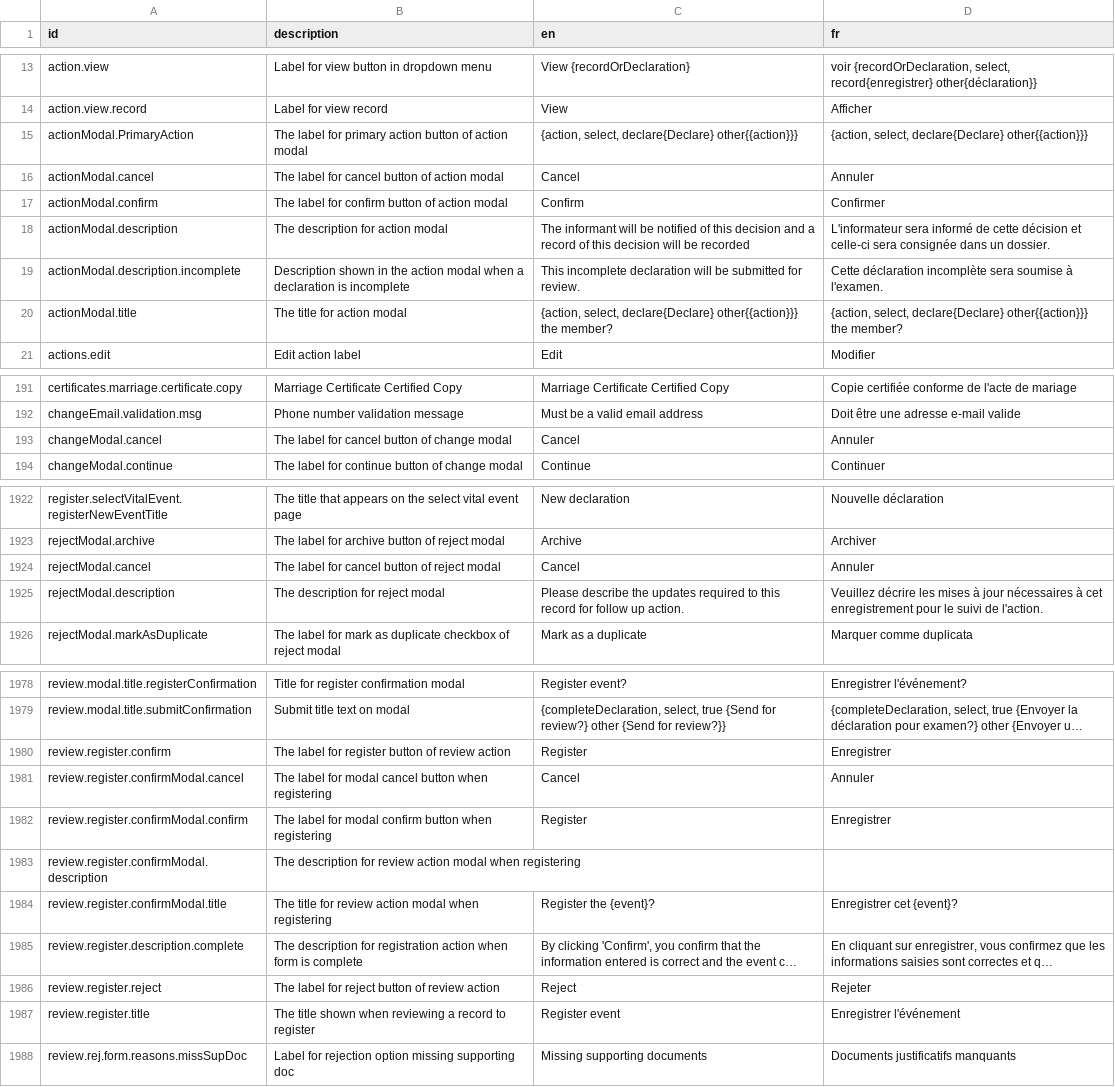
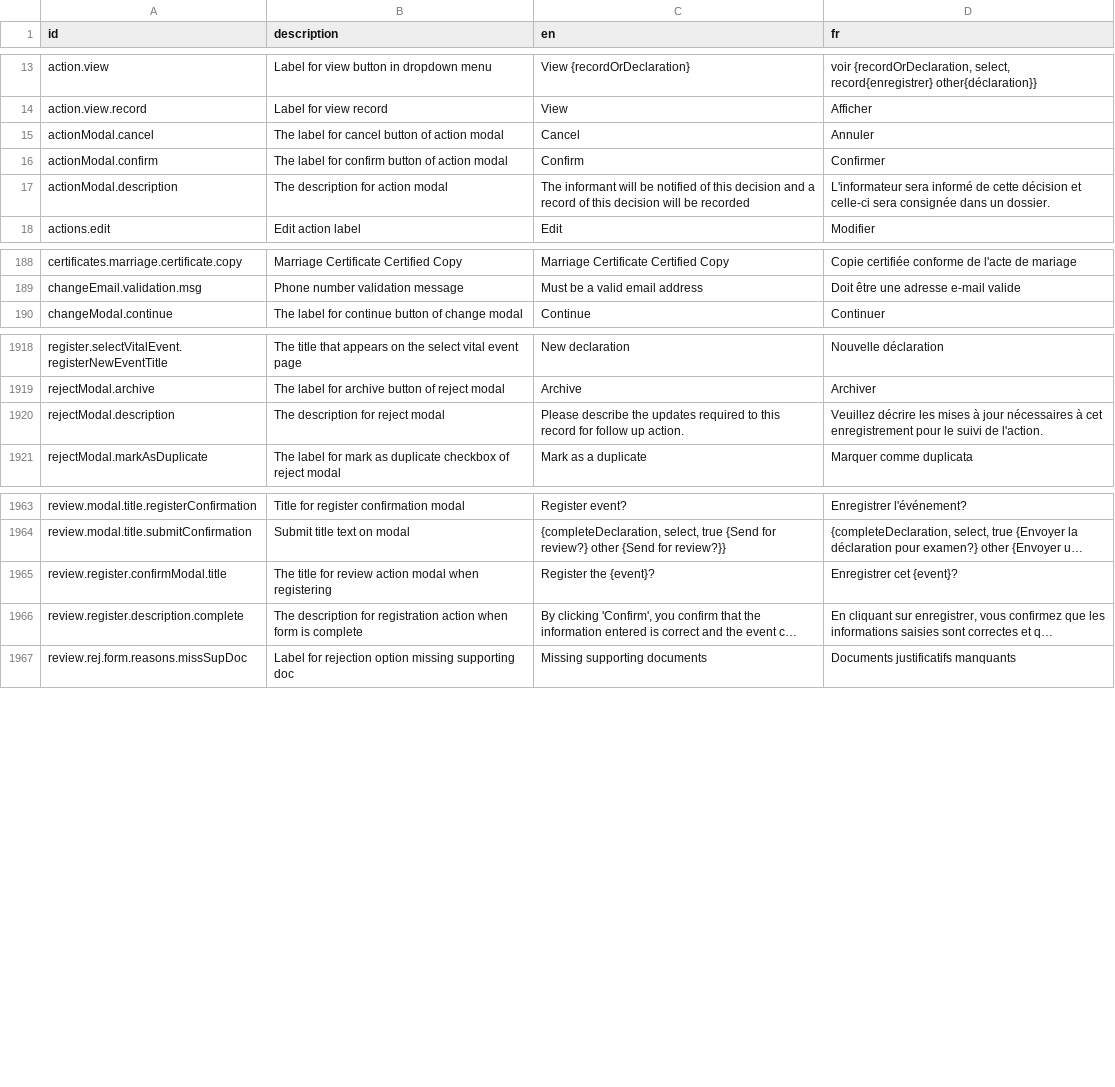
Before and after one commit to opencrvs/opencrvs-countryconfig, a CSV file: src/translations/client.csv, drawn as a sheet; only a part is shown, gaps mark what is left out; long unchanged cells end in …; removed rows and columns are numbered as before the commit, all else as after; the diff covers the shown part only; the diff names each change by its address in the sheet, - before the commit and + after, or states it on an @@ line.

```diff
--- a/src/translations/client.csv
+++ b/src/translations/client.csv
-row 15: actionModal.PrimaryAction | The label for primary action button of action modal | {action, select, declare{Declare} other{{action}}} | {action, select, declare{Declare} other{{action}}}
-row 19: actionModal.description.incomplete | Description shown in the action modal when a declaration is incomplete | This incomplete declaration will be submitted for review. | Cette déclaration incomplète sera soumise à l'examen.
-row 20: actionModal.title | The title for action modal | {action, select, declare{Declare} other{{action}}} the member? | {action, select, declare{Declare} other{{action}}} the member?
-row 193: changeModal.cancel | The label for cancel button of change modal | Cancel | Annuler
-row 1924: rejectModal.cancel | The label for cancel button of reject modal | Cancel | Annuler
-row 1980: review.register.confirm | The label for register button of review action | Register | Enregistrer
-row 1981: review.register.confirmModal.cancel | The label for modal cancel button when registering | Cancel | Annuler
-row 1982: review.register.confirmModal.confirm | The label for modal confirm button when registering | Register | Enregistrer
-row 1983: review.register.confirmModal.description | The description for review action modal when registering
-row 1986: review.register.reject | The label for reject button of review action | Reject | Rejeter
-row 1987: review.register.title | The title shown when reviewing a record to register | Register event | Enregistrer l'événement
```
Also changed, not shown: 20 removed rows and 6 moved rows elsewhere in this file.
